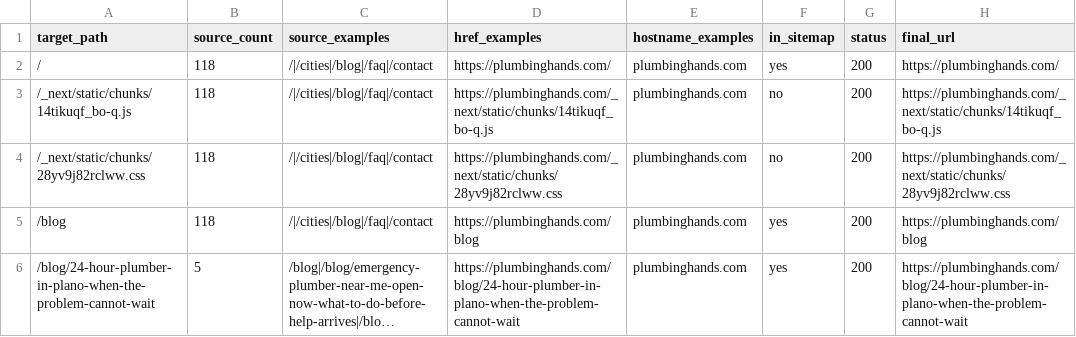
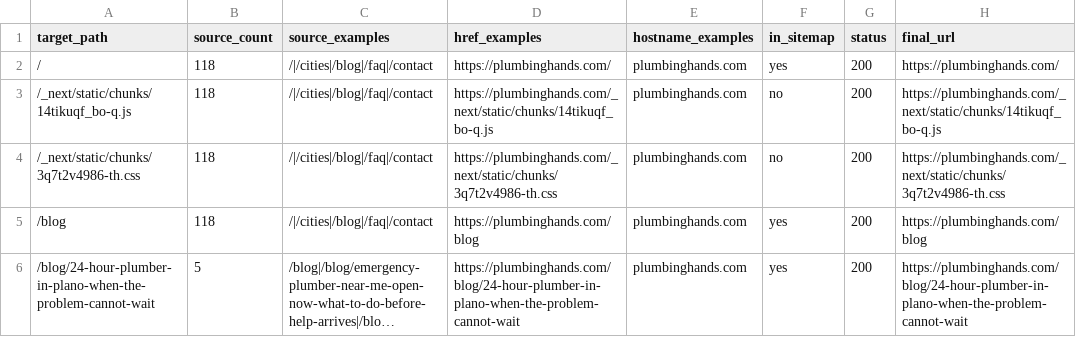
Before and after one commit to affankhan147-arch/ppc-website, a CSV file: reports/closeout_internal_link_audit_2026-07-15.csv, drawn as a sheet; only a part is shown; long unchanged cells end in ….

```diff
--- a/reports/closeout_internal_link_audit_2026-07-15.csv
+++ b/reports/closeout_internal_link_audit_2026-07-15.csv
@@ -3,3 +3,3 @@
 "/_next/static/chunks/14tikuqf_bo-q.js","118","/|/cities|/blog|/faq|/contact","https://plumbinghands.com/_next/static/chunks/14tikuqf_bo-q.js","plumbinghands.com","no","200","https://plumbinghands.com/_next/static/chunks/14tikuqf_bo-q.js"
-"/_next/static/chunks/28yv9j82rclww.css","118","/|/cities|/blog|/faq|/contact","https://plumbinghands.com/_next/static/chunks/28yv9j82rclww.css","plumbinghands.com","no","200","https://plumbinghands.com/_next/static/chunks/28yv9j82rclww.css"
+"/_next/static/chunks/3q7t2v4986-th.css","118","/|/cities|/blog|/faq|/contact","https://plumbinghands.com/_next/static/chunks/3q7t2v4986-th.css","plumbinghands.com","no","200","https://plumbinghands.com/_next/static/chunks/3q7t2v4986-th.css"
 "/blog","118","/|/cities|/blog|/faq|/contact","https://plumbinghands.com/blog","plumbinghands.com","yes","200","https://plumbinghands.com/blog"
```
Also changed, not shown: reports/closeout_command_log_2026-07-15.csv, reports/closeout_form_call_routing_2026-07-15.csv, 6 other files.
